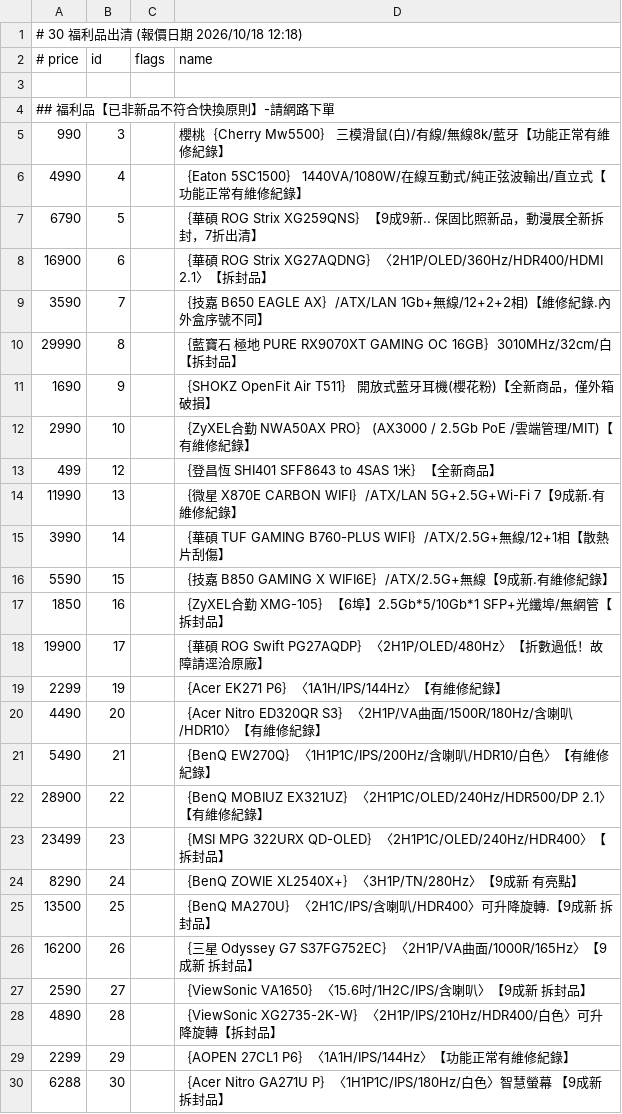
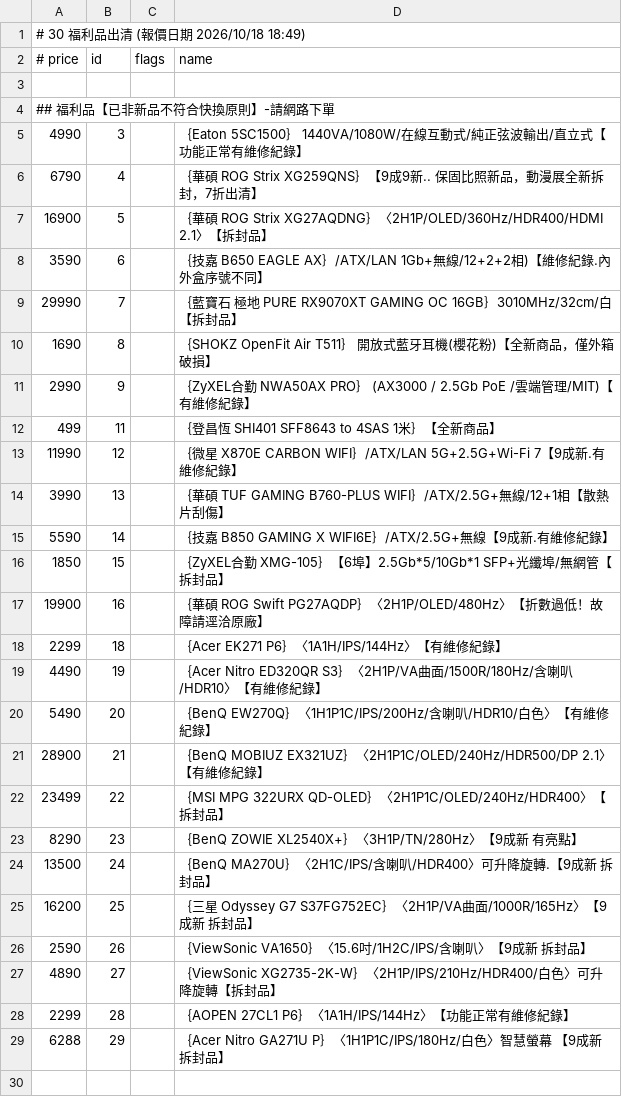
Before and after one commit to jakeuj/architect-pc-builder, a TSV file: data/by_category/30_福利品出清.tsv, drawn as a sheet.

```diff
--- a/data/by_category/30_福利品出清.tsv
+++ b/data/by_category/30_福利品出清.tsv
@@ -1,2 +1,2 @@
-# 30 福利品出清  (報價日期 2026/10/18 12:18)
+# 30 福利品出清  (報價日期 2026/10/18 18:49)
 # price	id	flags	name
@@ -4,27 +4,26 @@
 ## 福利品【已非新品不符合快換原則】-請網路下單
-990	3		櫻桃｛Cherry Mw5500｝ 三模滑鼠(白)/有線/無線8k/藍牙【功能正常有維修紀錄】
-4990	4		｛Eaton 5SC1500｝ 1440VA/1080W/在線互動式/純正弦波輸出/直立式【功能正常有維修紀錄】
-6790	5		｛華碩 ROG Strix XG259QNS｝【9成9新.. 保固比照新品，動漫展全新拆封，7折出清】
-16900	6		｛華碩 ROG Strix XG27AQDNG｝〈2H1P/OLED/360Hz/HDR400/HDMI 2.1〉【拆封品】
-3590	7		｛技嘉 B650 EAGLE AX｝/ATX/LAN 1Gb+無線/12+2+2相)【維修紀錄.內外盒序號不同】
-29990	8		｛藍寶石 極地 PURE RX9070XT GAMING OC 16GB｝3010MHz/32cm/白【拆封品】
-1690	9		｛SHOKZ OpenFit Air T511｝ 開放式藍牙耳機(櫻花粉)【全新商品，僅外箱破損】
-2990	10		｛ZyXEL合勤 NWA50AX PRO｝ (AX3000 / 2.5Gb PoE /雲端管理/MIT)【有維修紀錄】
-499	12		｛登昌恆 SHI401 SFF8643 to 4SAS 1米｝【全新商品】
-11990	13		｛微星 X870E CARBON WIFI｝/ATX/LAN 5G+2.5G+Wi-Fi 7【9成新.有維修紀錄】
-3990	14		｛華碩 TUF GAMING B760-PLUS WIFI｝/ATX/2.5G+無線/12+1相【散熱片刮傷】
-5590	15		｛技嘉 B850 GAMING X WIFI6E｝/ATX/2.5G+無線【9成新.有維修紀錄】
-1850	16		｛ZyXEL合勤 XMG-105｝【6埠】2.5Gb*5/10Gb*1 SFP+光纖埠/無網管【拆封品】
-19900	17		｛華碩 ROG Swift PG27AQDP｝〈2H1P/OLED/480Hz〉【折數過低！故障請逕洽原廠】
-2299	19		｛Acer EK271 P6｝〈1A1H/IPS/144Hz〉【有維修紀錄】
-4490	20		｛Acer Nitro ED320QR S3｝〈2H1P/VA曲面/1500R/180Hz/含喇叭/HDR10〉【有維修紀錄】
-5490	21		｛BenQ EW270Q｝〈1H1P1C/IPS/200Hz/含喇叭/HDR10/白色〉【有維修紀錄】
-28900	22		｛BenQ MOBIUZ EX321UZ｝〈2H1P1C/OLED/240Hz/HDR500/DP 2.1〉【有維修紀錄】
-23499	23		｛MSI MPG 322URX QD-OLED｝〈2H1P1C/OLED/240Hz/HDR400〉【拆封品】
-8290	24		｛BenQ ZOWIE XL2540X+｝〈3H1P/TN/280Hz〉【9成新 有亮點】
-13500	25		｛BenQ MA270U｝〈2H1C/IPS/含喇叭/HDR400〉可升降旋轉.【9成新 拆封品】
-16200	26		｛三星 Odyssey G7 S37FG752EC｝〈2H1P/VA曲面/1000R/165Hz〉【9成新 拆封品】
-2590	27		｛ViewSonic VA1650｝〈15.6吋/1H2C/IPS/含喇叭〉【9成新 拆封品】
-4890	28		｛ViewSonic XG2735-2K-W｝〈2H1P/IPS/210Hz/HDR400/白色〉可升降旋轉【拆封品】
-2299	29		｛AOPEN 27CL1 P6｝〈1A1H/IPS/144Hz〉【功能正常有維修紀錄】
-6288	30		｛Acer Nitro GA271U P｝〈1H1P1C/IPS/180Hz/白色〉智慧螢幕 【9成新 拆封品】
+4990	3		｛Eaton 5SC1500｝ 1440VA/1080W/在線互動式/純正弦波輸出/直立式【功能正常有維修紀錄】
+6790	4		｛華碩 ROG Strix XG259QNS｝【9成9新.. 保固比照新品，動漫展全新拆封，7折出清】
+16900	5		｛華碩 ROG Strix XG27AQDNG｝〈2H1P/OLED/360Hz/HDR400/HDMI 2.1〉【拆封品】
+3590	6		｛技嘉 B650 EAGLE AX｝/ATX/LAN 1Gb+無線/12+2+2相)【維修紀錄.內外盒序號不同】
+29990	7		｛藍寶石 極地 PURE RX9070XT GAMING OC 16GB｝3010MHz/32cm/白【拆封品】
+1690	8		｛SHOKZ OpenFit Air T511｝ 開放式藍牙耳機(櫻花粉)【全新商品，僅外箱破損】
+2990	9		｛ZyXEL合勤 NWA50AX PRO｝ (AX3000 / 2.5Gb PoE /雲端管理/MIT)【有維修紀錄】
+499	11		｛登昌恆 SHI401 SFF8643 to 4SAS 1米｝【全新商品】
+11990	12		｛微星 X870E CARBON WIFI｝/ATX/LAN 5G+2.5G+Wi-Fi 7【9成新.有維修紀錄】
+3990	13		｛華碩 TUF GAMING B760-PLUS WIFI｝/ATX/2.5G+無線/12+1相【散熱片刮傷】
+5590	14		｛技嘉 B850 GAMING X WIFI6E｝/ATX/2.5G+無線【9成新.有維修紀錄】
+1850	15		｛ZyXEL合勤 XMG-105｝【6埠】2.5Gb*5/10Gb*1 SFP+光纖埠/無網管【拆封品】
+19900	16		｛華碩 ROG Swift PG27AQDP｝〈2H1P/OLED/480Hz〉【折數過低！故障請逕洽原廠】
+2299	18		｛Acer EK271 P6｝〈1A1H/IPS/144Hz〉【有維修紀錄】
+4490	19		｛Acer Nitro ED320QR S3｝〈2H1P/VA曲面/1500R/180Hz/含喇叭/HDR10〉【有維修紀錄】
+5490	20		｛BenQ EW270Q｝〈1H1P1C/IPS/200Hz/含喇叭/HDR10/白色〉【有維修紀錄】
+28900	21		｛BenQ MOBIUZ EX321UZ｝〈2H1P1C/OLED/240Hz/HDR500/DP 2.1〉【有維修紀錄】
+23499	22		｛MSI MPG 322URX QD-OLED｝〈2H1P1C/OLED/240Hz/HDR400〉【拆封品】
+8290	23		｛BenQ ZOWIE XL2540X+｝〈3H1P/TN/280Hz〉【9成新 有亮點】
+13500	24		｛BenQ MA270U｝〈2H1C/IPS/含喇叭/HDR400〉可升降旋轉.【9成新 拆封品】
+16200	25		｛三星 Odyssey G7 S37FG752EC｝〈2H1P/VA曲面/1000R/165Hz〉【9成新 拆封品】
+2590	26		｛ViewSonic VA1650｝〈15.6吋/1H2C/IPS/含喇叭〉【9成新 拆封品】
+4890	27		｛ViewSonic XG2735-2K-W｝〈2H1P/IPS/210Hz/HDR400/白色〉可升降旋轉【拆封品】
+2299	28		｛AOPEN 27CL1 P6｝〈1A1H/IPS/144Hz〉【功能正常有維修紀錄】
+6288	29		｛Acer Nitro GA271U P｝〈1H1P1C/IPS/180Hz/白色〉智慧螢幕 【9成新 拆封品】
```
Also changed, not shown: data/by_category/14_CASE_機殼_電源.tsv, data/by_category/16_機殼風扇_機殼配件.tsv, 32 other files.
